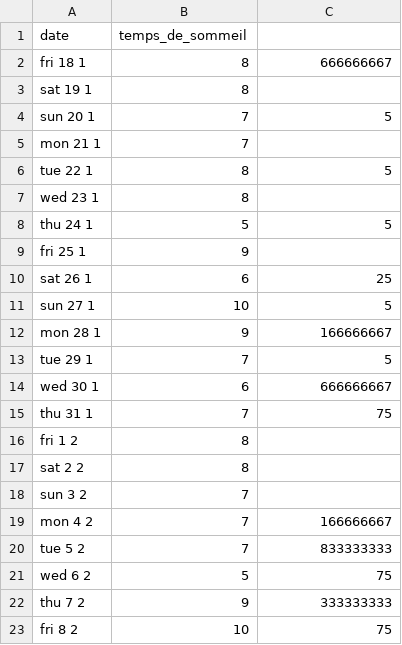
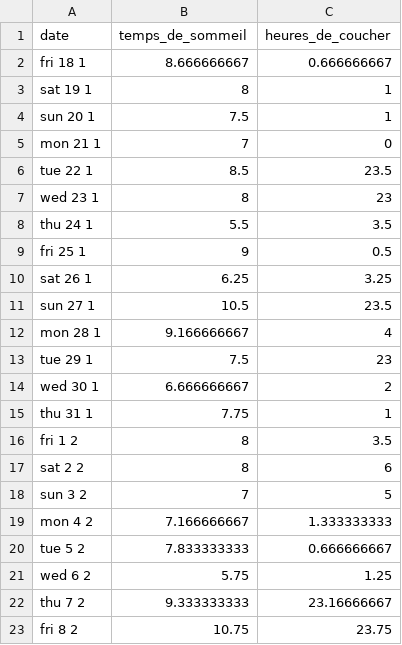
Before and after one commit to MathieuBourdin/HaveAGoodNight, a CSV file: Préparation des données.csv, drawn as a sheet.

Commit message:
Add files via upload

```diff
--- a/Préparation des données.csv
+++ b/Préparation des données.csv
@@ -1,23 +1,23 @@
-date,temps_de_sommeil
-fri 18 1,8,666666667
-sat 19 1,8
-sun 20 1,7,5
-mon 21 1,7
-tue 22 1,8,5
-wed 23 1,8
-thu 24 1,5,5
-fri 25 1,9
-sat 26 1,6,25
-sun 27 1,10,5
-mon 28 1,9,166666667
-tue 29 1,7,5
-wed 30 1,6,666666667
-thu 31 1,7,75
-fri 1 2,8
-sat 2 2,8
-sun 3 2,7
-mon 4 2,7,166666667
-tue 5 2,7,833333333
-wed 6 2,5,75
-thu 7 2,9,333333333
-fri 8 2,10,75
+date,temps_de_sommeil,heures_de_coucher
+fri 18 1,8.666666667,0.666666667
+sat 19 1,8,1
+sun 20 1,7.5,1
+mon 21 1,7,0
+tue 22 1,8.5,23.5
+wed 23 1,8,23
+thu 24 1,5.5,3.5
+fri 25 1,9,0.5
+sat 26 1,6.25,3.25
+sun 27 1,10.5,23.5
+mon 28 1,9.166666667,4
+tue 29 1,7.5,23
+wed 30 1,6.666666667,2
+thu 31 1,7.75,1
+fri 1 2,8,3.5
+sat 2 2,8,6
+sun 3 2,7,5
+mon 4 2,7.166666667,1.333333333
+tue 5 2,7.833333333,0.666666667
+wed 6 2,5.75,1.25
+thu 7 2,9.333333333,23.16666667
+fri 8 2,10.75,23.75
```
